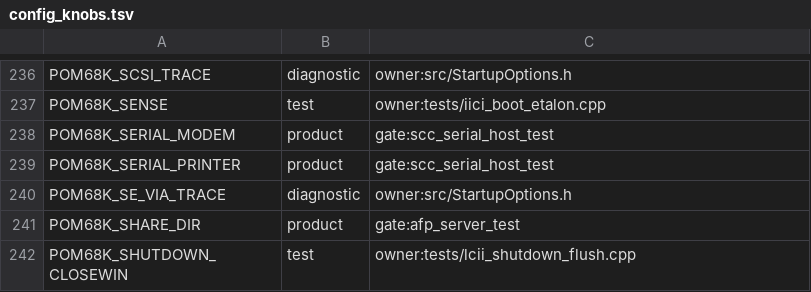
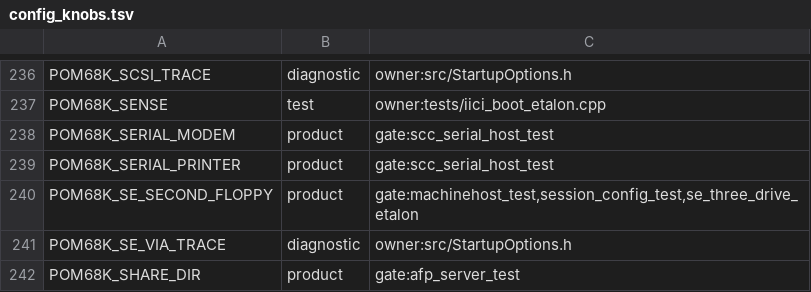
Before and after one commit to habib256/pom68k, a TSV file: config_knobs.tsv, drawn as a sheet; only a part is shown, gaps mark what is left out; the shorter side is filled out with more unchanged rows; the diff names each change by its address in the sheet, - before the commit and + after, or states it on an @@ line.

```diff
--- a/config_knobs.tsv
+++ b/config_knobs.tsv
+row 240: POM68K_SE_SECOND_FLOPPY | product | gate:machinehost_test,session_config_test,se_three_drive_etalon
```
Also changed, not shown: 29 other files.
